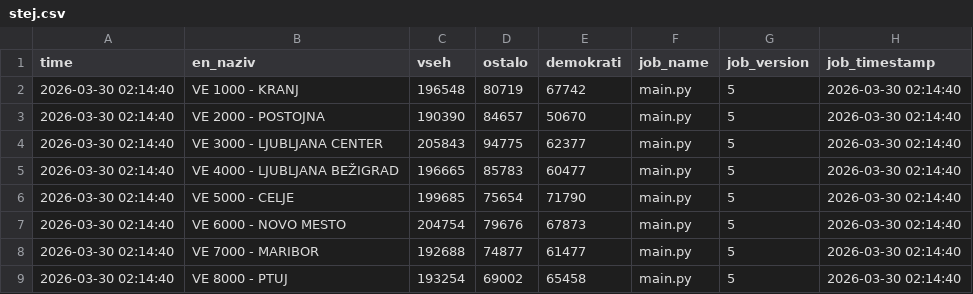
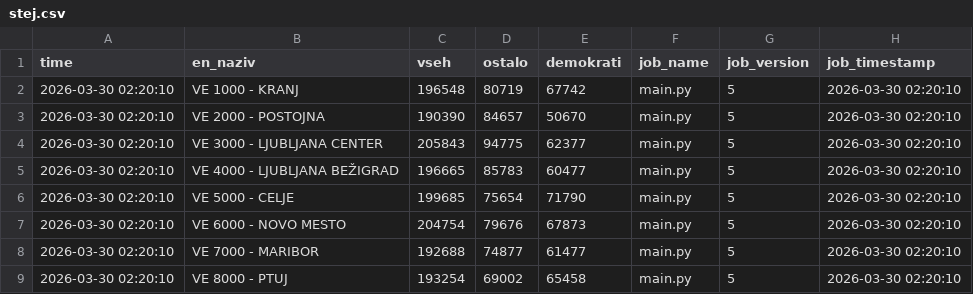
Before and after one commit to sajnor/web_elections_2026_DZ_public, a CSV file: gold/stej.csv, drawn as a sheet.

```diff
--- a/gold/stej.csv
+++ b/gold/stej.csv
@@ -1,9 +1,9 @@
 time,en_naziv,vseh,ostalo,demokrati,job_name,job_version,job_timestamp
-2026-03-30 02:14:40,VE 1000 - KRANJ,196548,80719,67742,main.py,5,2026-03-30 02:14:40
-2026-03-30 02:14:40,VE 2000 - POSTOJNA,190390,84657,50670,main.py,5,2026-03-30 02:14:40
-2026-03-30 02:14:40,VE 3000 - LJUBLJANA CENTER,205843,94775,62377,main.py,5,2026-03-30 02:14:40
-2026-03-30 02:14:40,VE 4000 - LJUBLJANA BEŽIGRAD,196665,85783,60477,main.py,5,2026-03-30 02:14:40
-2026-03-30 02:14:40,VE 5000 - CELJE,199685,75654,71790,main.py,5,2026-03-30 02:14:40
-2026-03-30 02:14:40,VE 6000 - NOVO MESTO,204754,79676,67873,main.py,5,2026-03-30 02:14:40
-2026-03-30 02:14:40,VE 7000 - MARIBOR,192688,74877,61477,main.py,5,2026-03-30 02:14:40
-2026-03-30 02:14:40,VE 8000 - PTUJ,193254,69002,65458,main.py,5,2026-03-30 02:14:40
+2026-03-30 02:20:10,VE 1000 - KRANJ,196548,80719,67742,main.py,5,2026-03-30 02:20:10
+2026-03-30 02:20:10,VE 2000 - POSTOJNA,190390,84657,50670,main.py,5,2026-03-30 02:20:10
+2026-03-30 02:20:10,VE 3000 - LJUBLJANA CENTER,205843,94775,62377,main.py,5,2026-03-30 02:20:10
+2026-03-30 02:20:10,VE 4000 - LJUBLJANA BEŽIGRAD,196665,85783,60477,main.py,5,2026-03-30 02:20:10
+2026-03-30 02:20:10,VE 5000 - CELJE,199685,75654,71790,main.py,5,2026-03-30 02:20:10
+2026-03-30 02:20:10,VE 6000 - NOVO MESTO,204754,79676,67873,main.py,5,2026-03-30 02:20:10
+2026-03-30 02:20:10,VE 7000 - MARIBOR,192688,74877,61477,main.py,5,2026-03-30 02:20:10
+2026-03-30 02:20:10,VE 8000 - PTUJ,193254,69002,65458,main.py,5,2026-03-30 02:20:10
```
Also changed, not shown: gold/rezultati.csv, 2 other files.
